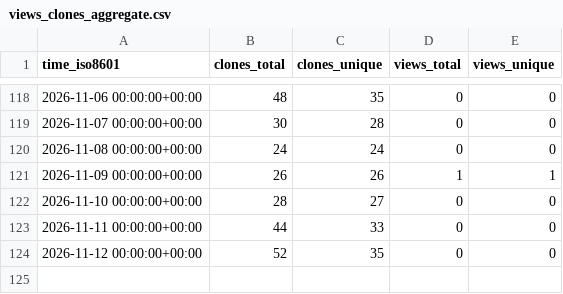
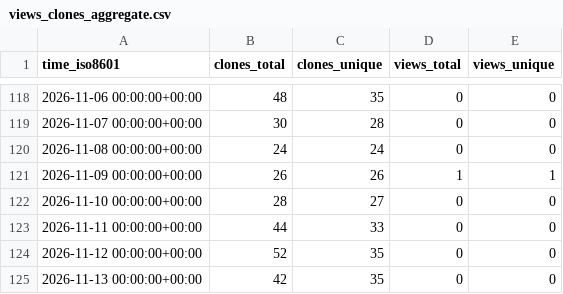
Before and after one commit to eltonylfgi-blip/claude-code-usage-guard, a CSV file: eltonylfgi-blip/claude-code-usage-guard/ghrs-data/views_clones_aggregate.csv, drawn as a sheet; only a part is shown, gaps mark what is left out; the diff names each change by its address in the sheet, - before the commit and + after, or states it on an @@ line.

```diff
--- a/eltonylfgi-blip/claude-code-usage-guard/ghrs-data/views_clones_aggregate.csv
+++ b/eltonylfgi-blip/claude-code-usage-guard/ghrs-data/views_clones_aggregate.csv
+row 125: 2026-11-13 00:00:00+00:00 | 42 | 35 | 0 | 0
```
Also changed, not shown: 1 other file.
